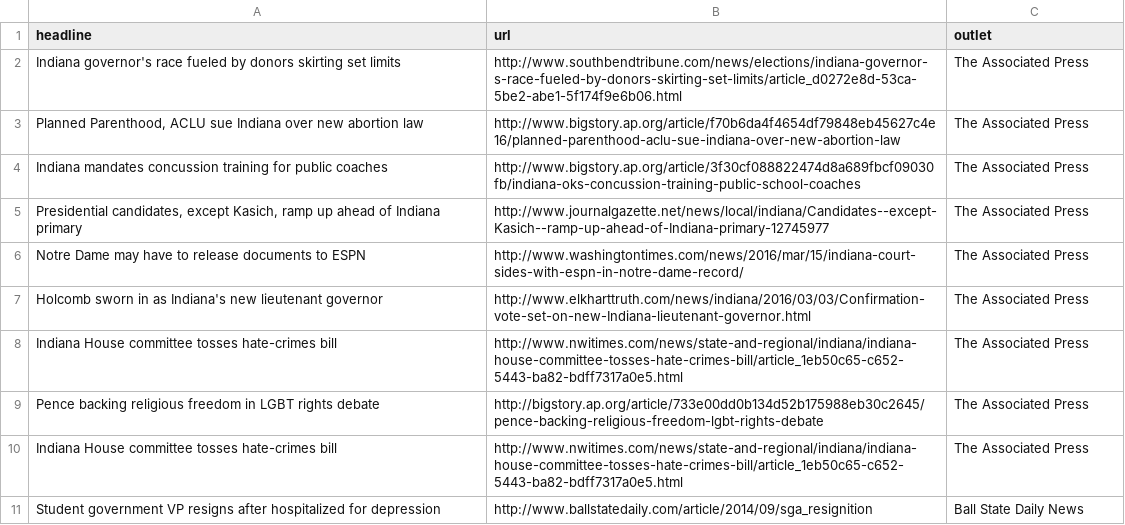
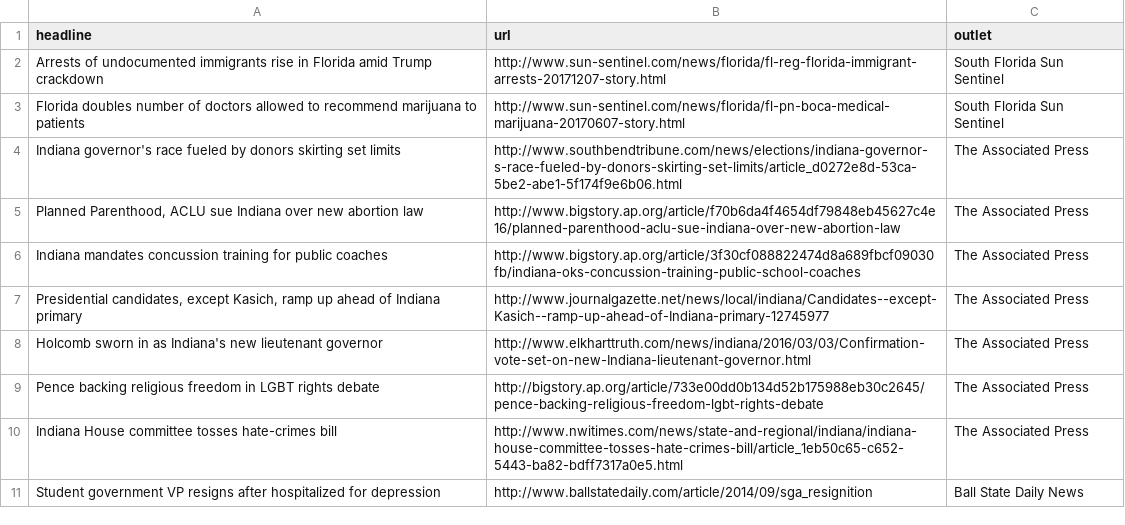
Before and after one commit to aachokey/aachokey.github.io, a CSV file: _data/stories.csv, drawn as a sheet.

```diff
--- a/_data/stories.csv
+++ b/_data/stories.csv
@@ -1,2 +1,4 @@
 headline,url,outlet
+Arrests of undocumented immigrants rise in Florida amid Trump crackdown,http://www.sun-sentinel.com/news/florida/fl-reg-florida-immigrant-arrests-20171207-story.html,South Florida Sun Sentinel
+Florida doubles number of doctors allowed to recommend marijuana to patients,http://www.sun-sentinel.com/news/florida/fl-pn-boca-medical-marijuana-20170607-story.html,South Florida Sun Sentinel
 Indiana governor's race fueled by donors skirting set limits,http://www.southbendtribune.com/news/elections/indiana-governor-s-race-fueled-by-donors-skirting-set-limits/article_d0272e8d-53ca-5be2-abe1-5f174f9e6b06.html,The Associated Press
@@ -5,5 +7,3 @@ Indiana mandates concussion training for public coaches,http://www.bigstory.ap.o
 "Presidential candidates, except Kasich, ramp up ahead of Indiana primary",http://www.journalgazette.net/news/local/indiana/Candidates--except-Kasich--ramp-up-ahead-of-Indiana-primary-12745977,The Associated Press
-Notre Dame may have to release documents to ESPN,http://www.washingtontimes.com/news/2016/mar/15/indiana-court-sides-with-espn-in-notre-dame-record/,The Associated Press
 Holcomb sworn in as Indiana's new lieutenant governor,http://www.elkharttruth.com/news/indiana/2016/03/03/Confirmation-vote-set-on-new-Indiana-lieutenant-governor.html,The Associated Press
-Indiana House committee tosses hate-crimes bill,http://www.nwitimes.com/news/state-and-regional/indiana/indiana-house-committee-tosses-hate-crimes-bill/article_1eb50c65-c652-5443-ba82-bdff7317a0e5.html,The Associated Press
 Pence backing religious freedom in LGBT rights debate,http://bigstory.ap.org/article/733e00dd0b134d52b175988eb30c2645/pence-backing-religious-freedom-lgbt-rights-debate,The Associated Press
```
Also changed, not shown: _data/projects.csv, 5 other files.
